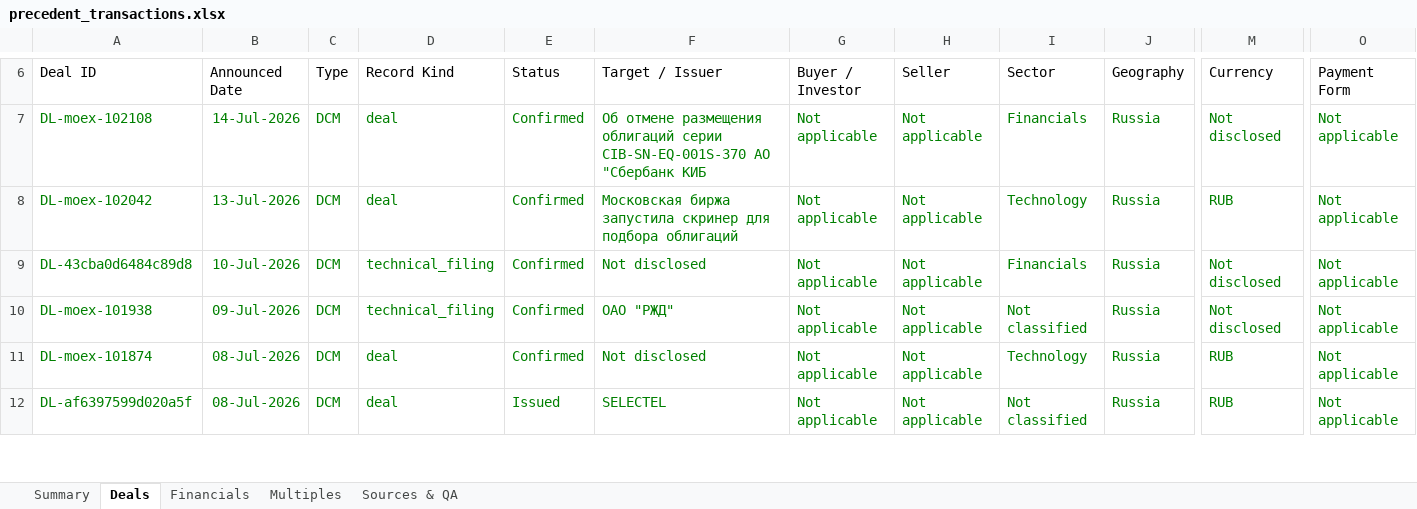
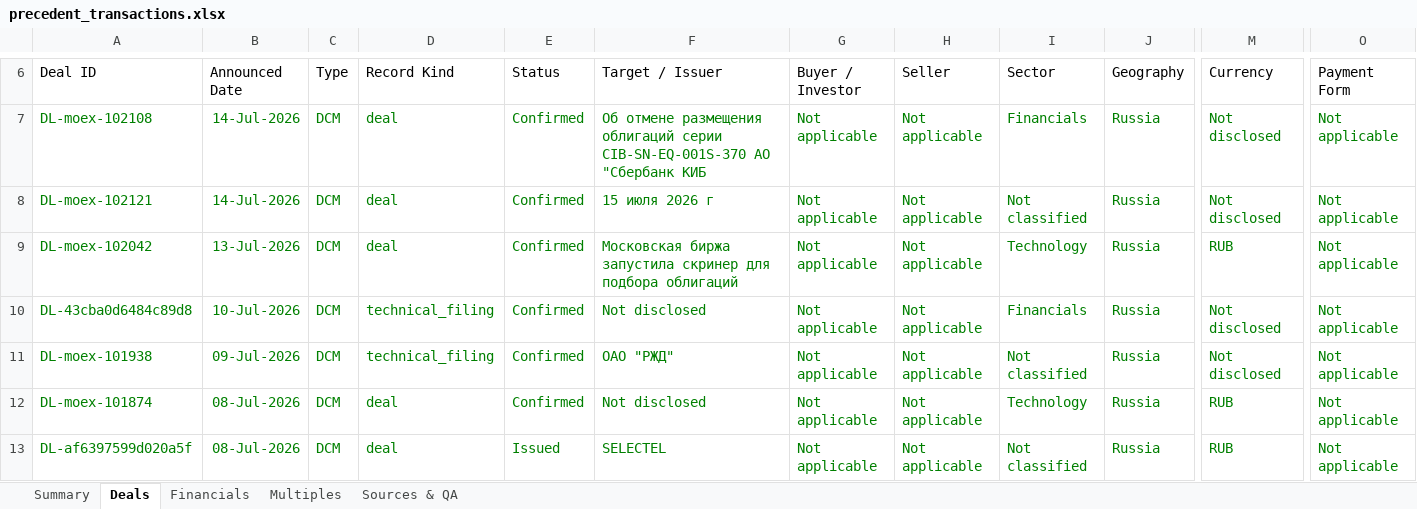
Before and after one commit to irisaurum/deal-markets-copilot, an Excel workbook: output/precedent_transactions.xlsx, sheet Deals, drawn as a sheet; only a part is shown, gaps mark what is left out; values as stored, in another font and other column widths than the file's, no borders; table styles not drawn; rows hold the shown columns only; the diff names each change by its address in the sheet, - before the commit and + after, or states it on an @@ line.

```diff
--- a/output/precedent_transactions.xlsx (sheet Deals)
+++ b/output/precedent_transactions.xlsx (sheet Deals)
+row 8: DL-moex-102121 | 14-Jul-2026 | DCM | deal | Confirmed | 15 июля 2026 г | Not applicable | Not applicable | Not classified | Russia | Not disclosed | Not applicable
```
Also changed, not shown: sheet Sources & QA, sheet Summary, 5 other files.
